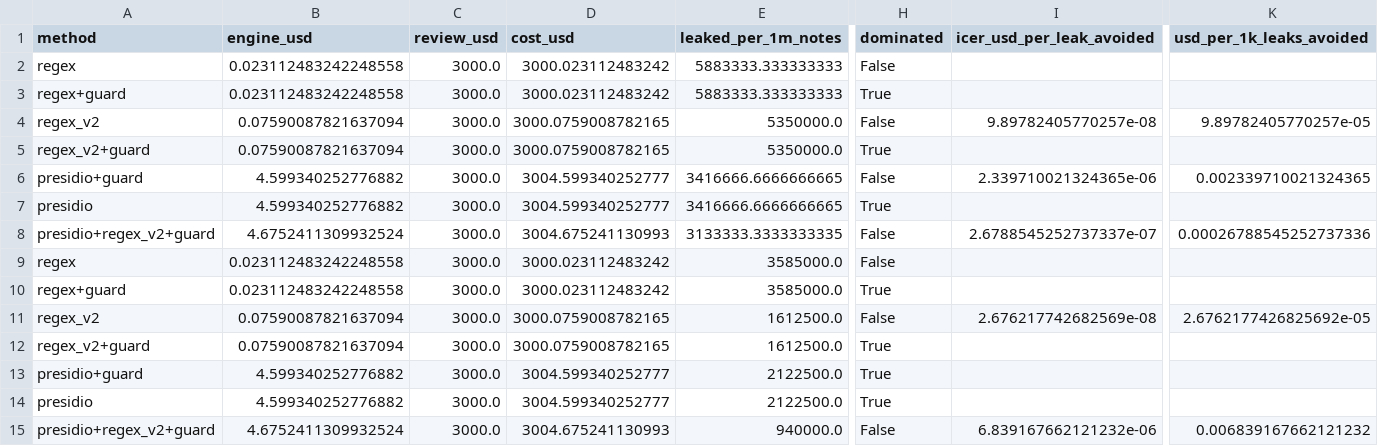
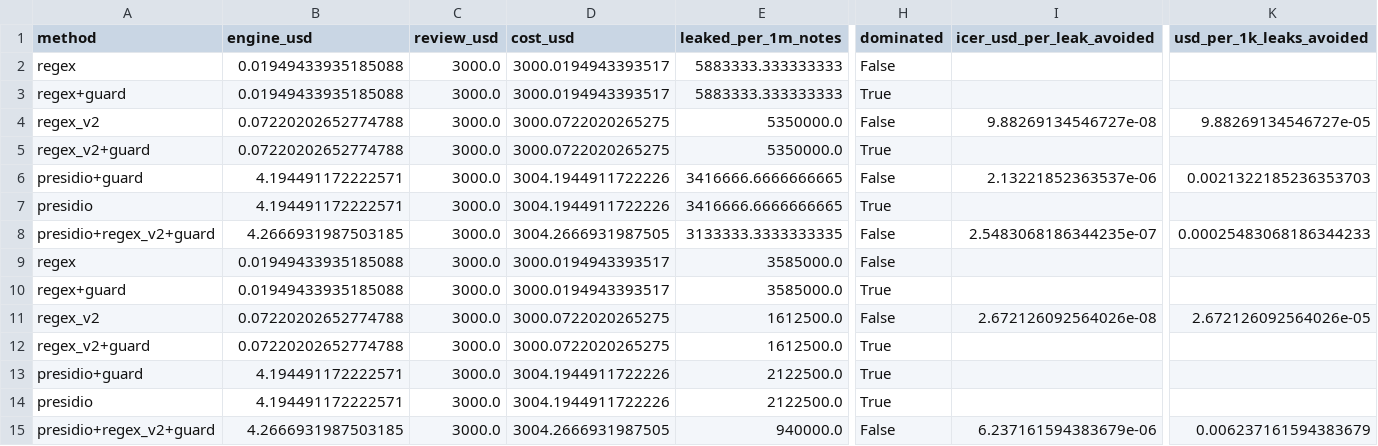
Before and after one commit to Health-Transformation-Lab/health-transformation-lab-nlp, a CSV file: data/deid/cost_effectiveness.csv, drawn as a sheet; only a part is shown, gaps mark what is left out; the diff names each change by its address in the sheet, - before the commit and + after, or states it on an @@ line.

```diff
--- a/data/deid/cost_effectiveness.csv
+++ b/data/deid/cost_effectiveness.csv
-B2:B3 (engine_usd): 0.023112483242248558
+B2:B3 (engine_usd): 0.01949433935185088
-D2:D3 (cost_usd): 3000.023112483242
+D2:D3 (cost_usd): 3000.0194943393517
-B4:B5 (engine_usd): 0.07590087821637094
+B4:B5 (engine_usd): 0.07220202652774788
-D4:D5 (cost_usd): 3000.0759008782165
+D4:D5 (cost_usd): 3000.0722020265275
-I4 (icer_usd_per_leak_avoided): 9.89782405770257e-08
+I4 (icer_usd_per_leak_avoided): 9.88269134546727e-08
-K4 (usd_per_1k_leaks_avoided): 9.89782405770257e-05
+K4 (usd_per_1k_leaks_avoided): 9.88269134546727e-05
-B6:B7 (engine_usd): 4.599340252776882
+B6:B7 (engine_usd): 4.194491172222571
-D6:D7 (cost_usd): 3004.599340252777
+D6:D7 (cost_usd): 3004.1944911722226
-I6 (icer_usd_per_leak_avoided): 2.339710021324365e-06
+I6 (icer_usd_per_leak_avoided): 2.13221852363537e-06
-K6 (usd_per_1k_leaks_avoided): 0.002339710021324365
+K6 (usd_per_1k_leaks_avoided): 0.0021322185236353703
-B8 (engine_usd): 4.6752411309932524
+B8 (engine_usd): 4.2666931987503185
-D8 (cost_usd): 3004.675241130993
+D8 (cost_usd): 3004.2666931987505
-I8 (icer_usd_per_leak_avoided): 2.6788545252737337e-07
+I8 (icer_usd_per_leak_avoided): 2.5483068186344235e-07
-K8 (usd_per_1k_leaks_avoided): 0.00026788545252737336
+K8 (usd_per_1k_leaks_avoided): 0.00025483068186344233
-B9:B10 (engine_usd): 0.023112483242248558
+B9:B10 (engine_usd): 0.01949433935185088
-D9:D10 (cost_usd): 3000.023112483242
+D9:D10 (cost_usd): 3000.0194943393517
-B11:B12 (engine_usd): 0.07590087821637094
+B11:B12 (engine_usd): 0.07220202652774788
-D11:D12 (cost_usd): 3000.0759008782165
+D11:D12 (cost_usd): 3000.0722020265275
-I11 (icer_usd_per_leak_avoided): 2.676217742682569e-08
+I11 (icer_usd_per_leak_avoided): 2.672126092564026e-08
-K11 (usd_per_1k_leaks_avoided): 2.6762177426825692e-05
+K11 (usd_per_1k_leaks_avoided): 2.672126092564026e-05
-B13:B14 (engine_usd): 4.599340252776882
+B13:B14 (engine_usd): 4.194491172222571
-D13:D14 (cost_usd): 3004.599340252777
+D13:D14 (cost_usd): 3004.1944911722226
-B15 (engine_usd): 4.6752411309932524
+B15 (engine_usd): 4.2666931987503185
-D15 (cost_usd): 3004.675241130993
+D15 (cost_usd): 3004.2666931987505
-I15 (icer_usd_per_leak_avoided): 6.839167662121232e-06
+I15 (icer_usd_per_leak_avoided): 6.237161594383679e-06
-K15 (usd_per_1k_leaks_avoided): 0.006839167662121232
+K15 (usd_per_1k_leaks_avoided): 0.006237161594383679
```
Also changed, not shown: data/deid/cost_inputs.csv, data/deid/not_run.csv, 11 other files.
